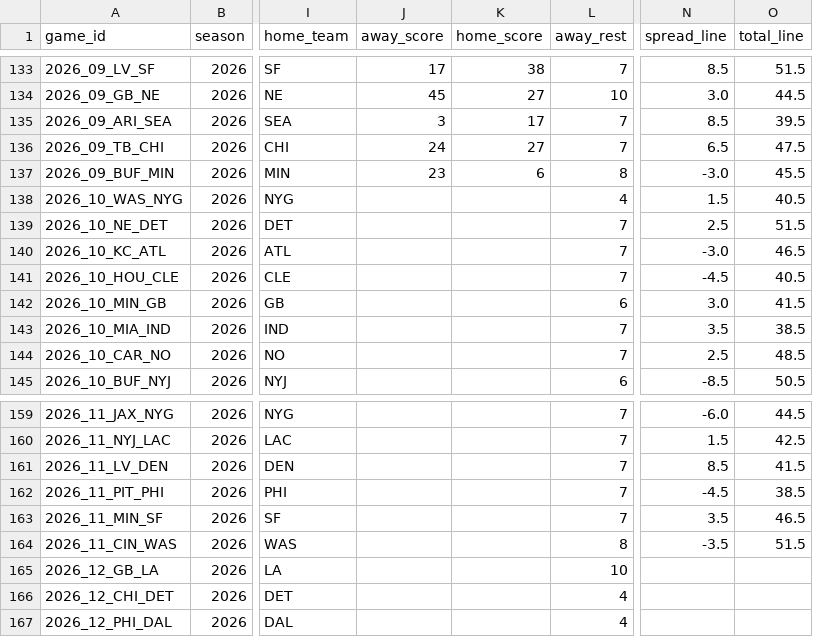
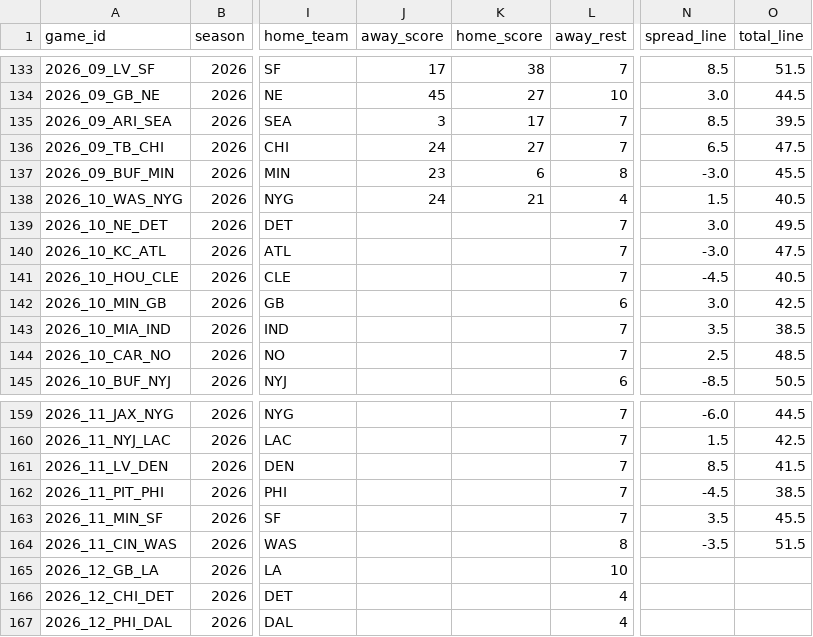
Before and after one commit to bmillercreates/The-Prop-Exchange, a CSV file: data/stats/games.csv, drawn as a sheet; only a part is shown, gaps mark what is left out; the diff names each change by its address in the sheet, - before the commit and + after, or states it on an @@ line.

```diff
--- a/data/stats/games.csv
+++ b/data/stats/games.csv
-J138 (away_score): (empty)
+J138 (away_score): 24
-K138 (home_score): (empty)
+K138 (home_score): 21
-N139 (spread_line): 2.5
+N139 (spread_line): 3.0
-O139 (total_line): 51.5
+O139 (total_line): 49.5
-O140 (total_line): 46.5
+O140 (total_line): 47.5
-O142 (total_line): 41.5
+O142 (total_line): 42.5
-O163 (total_line): 46.5
+O163 (total_line): 45.5
```
Also changed, not shown: data/injuries.csv, data/stats/player_games.csv, 20 other files.
